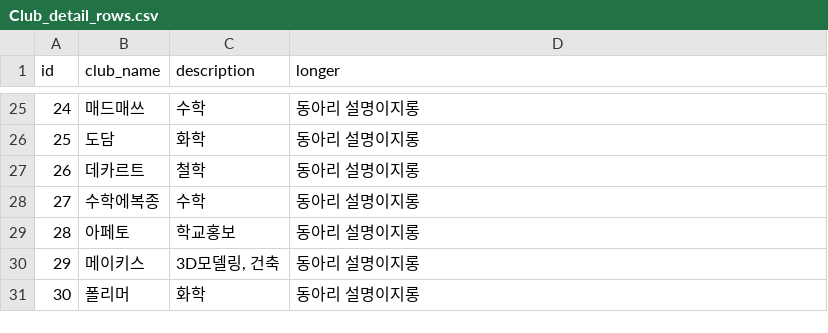
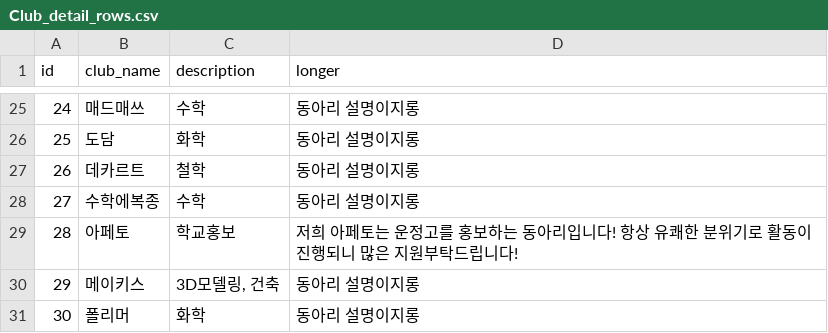
Before and after one commit to duckoduk/2026semicolon, a CSV file: static/Club_detail_rows.csv, drawn as a sheet; only a part is shown, gaps mark what is left out.

```diff
--- a/static/Club_detail_rows.csv
+++ b/static/Club_detail_rows.csv
@@ -28,3 +28,3 @@ id,club_name,description,longer
 27,수학에복종,수학, 동아리 설명이지롱
-28,아페토,학교홍보, 동아리 설명이지롱
+28,아페토,학교홍보, 저희 아페토는 운정고를 홍보하는 동아리입니다! 항상 유쾌한 분위기로 활동이 진행되니 많은 지원부탁드립니다!
 29,메이키스,"3D모델링, 건축", 동아리 설명이지롱
```
Also changed, not shown: 1 other file.
